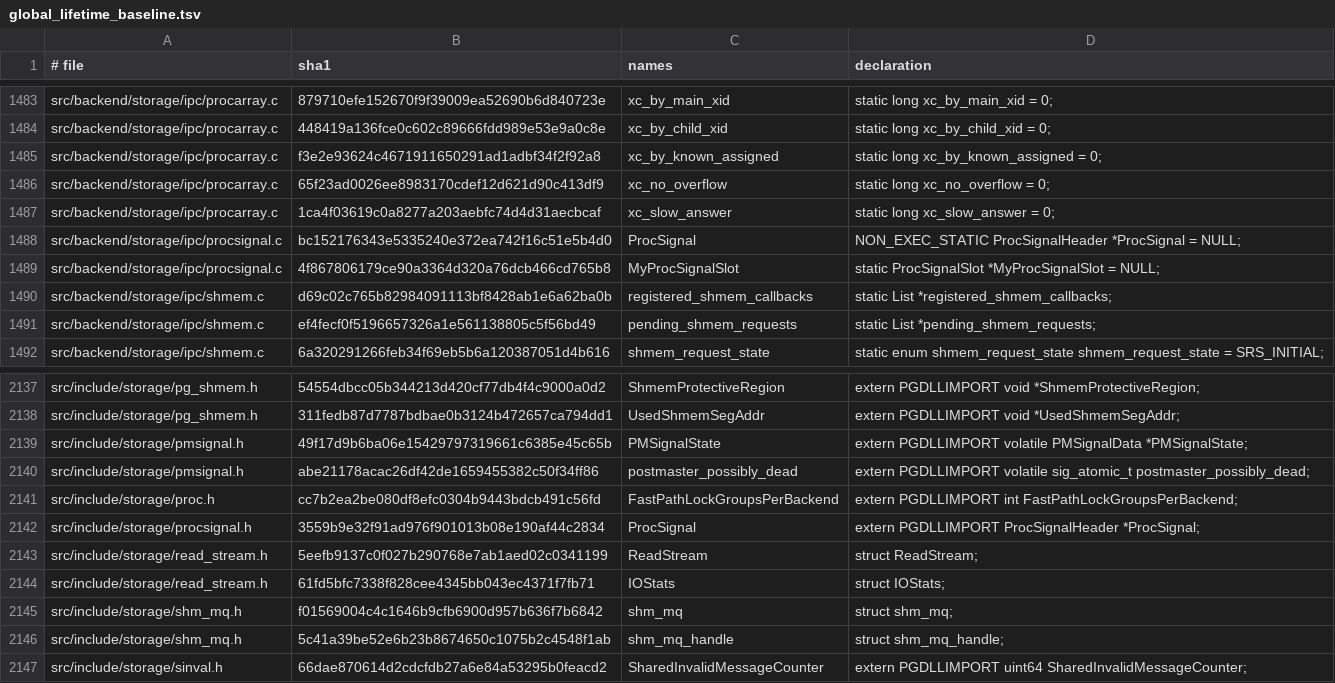
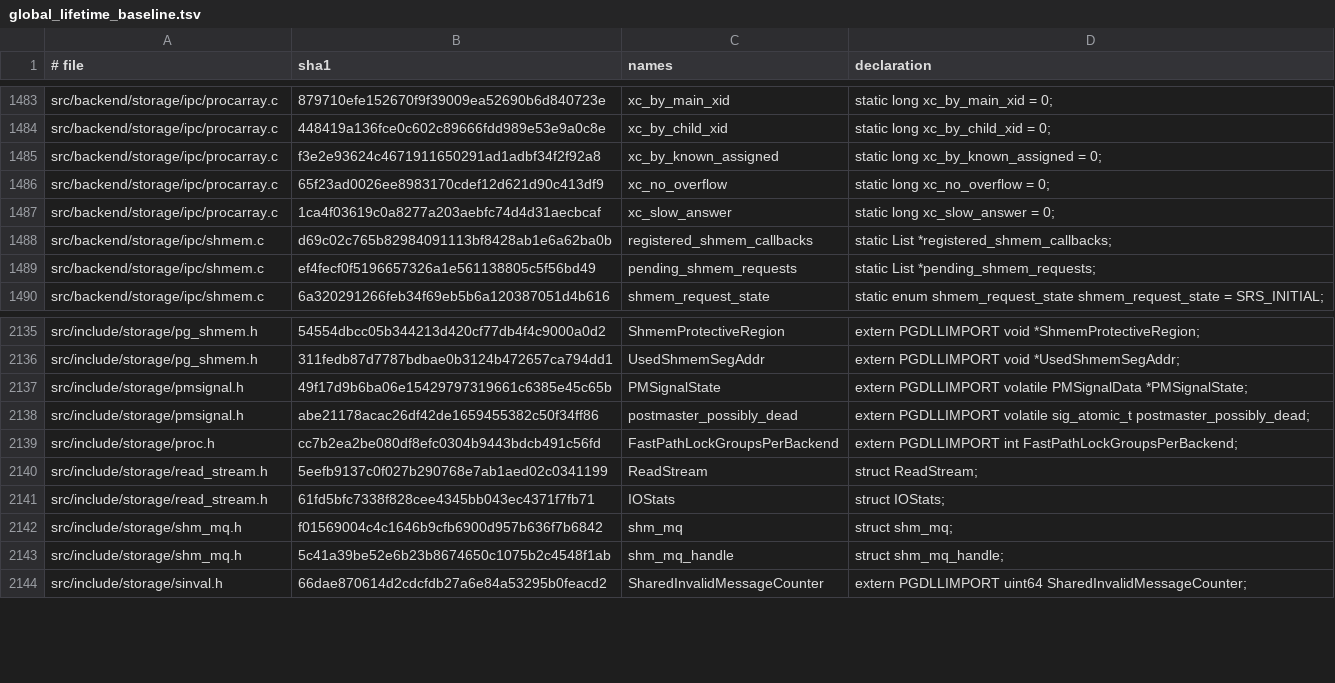
Before and after one commit to gburd/postgres, a TSV file: src/tools/global_lifetime/global_lifetime_baseline.tsv, drawn as a sheet; only a part is shown, gaps mark what is left out; the diff names each change by its address in the sheet, - before the commit and + after, or states it on an @@ line.

Commit message:
Classify process signal state

```diff
--- a/src/tools/global_lifetime/global_lifetime_baseline.tsv
+++ b/src/tools/global_lifetime/global_lifetime_baseline.tsv
-row 1488: src/backend/storage/ipc/procsignal.c | bc152176343e5335240e372ea742f16c51e5b4d0 | ProcSignal | NON_EXEC_STATIC ProcSignalHeader *ProcSignal = NULL;
-row 1489: src/backend/storage/ipc/procsignal.c | 4f867806179ce90a3364d320a76dcb466cd765b8 | MyProcSignalSlot | static ProcSignalSlot *MyProcSignalSlot = NULL;
-row 2142: src/include/storage/procsignal.h | 3559b9e32f91ad976f901013b08e190af44c2834 | ProcSignal | extern PGDLLIMPORT ProcSignalHeader *ProcSignal;
```
Also changed, not shown: 3 other files.
